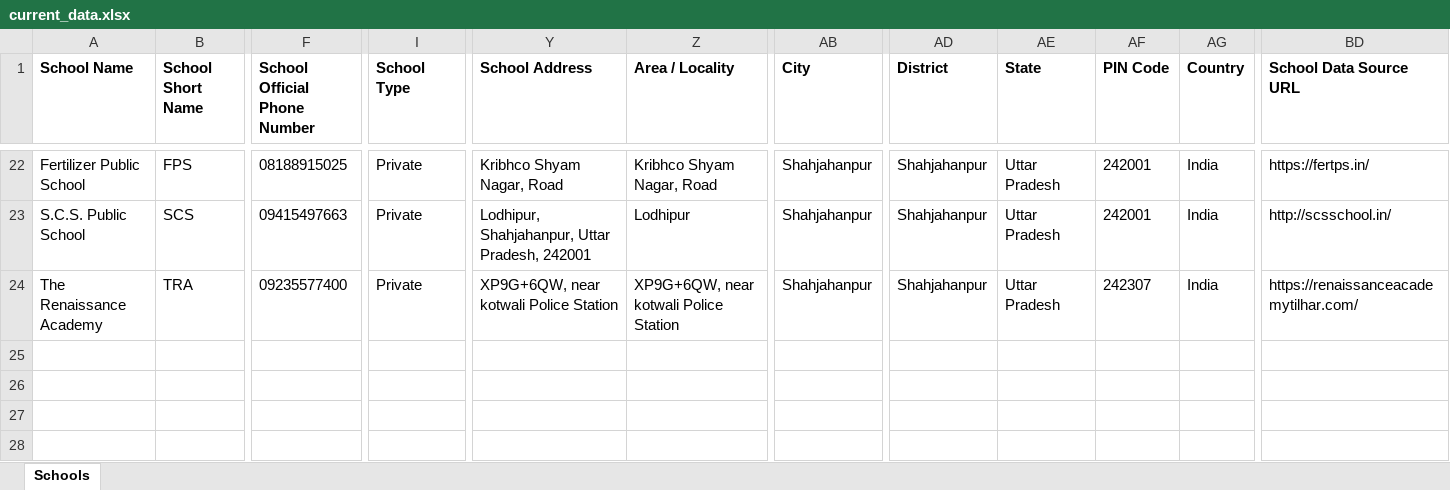
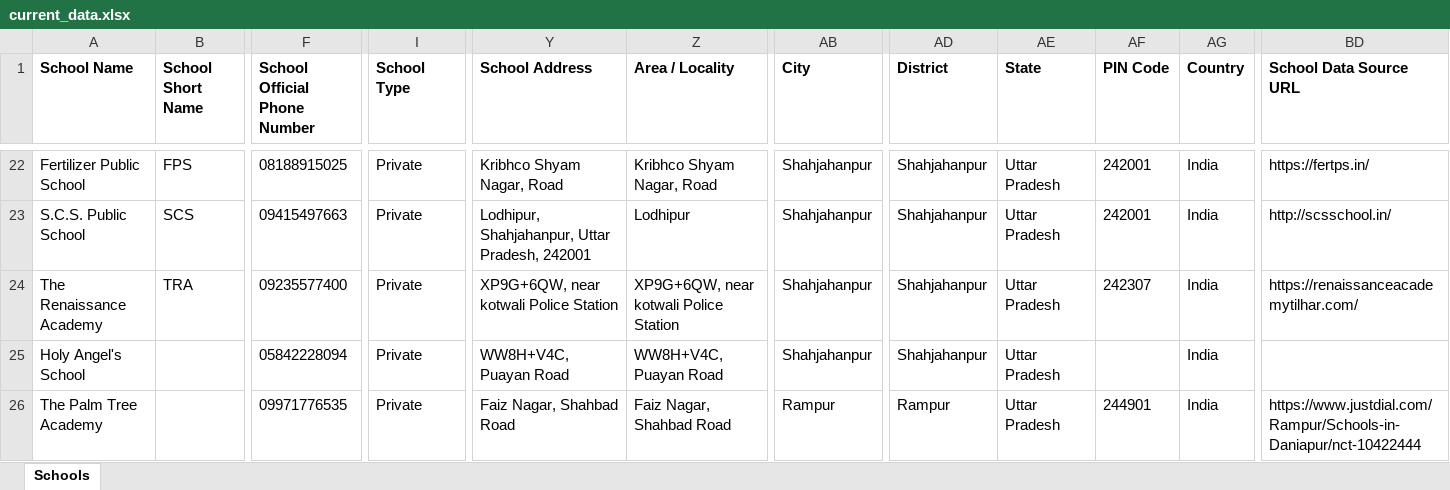
Before and after one commit to anandsagar6/School_Data_Scraper, an Excel workbook: Excel_Data/current_data.xlsx, sheet Schools, drawn as a sheet; only a part is shown, gaps mark what is left out; values as stored, in another font and other column widths than the file's, no borders; rows hold the shown columns only; the diff names each change by its address in the sheet, - before the commit and + after, or states it on an @@ line.

Commit message:
school data: school saved in Rampur (rank 10/10)

```diff
--- a/Excel_Data/current_data.xlsx (sheet Schools)
+++ b/Excel_Data/current_data.xlsx (sheet Schools)
+row 25: Holy Angel's School |  | 05842228094 | Private | WW8H+V4C, Puayan Road | WW8H+V4C, Puayan Road | Shahjahanpur | Shahjahanpur | Uttar Pradesh |  | India
+row 26: The Palm Tree Academy |  | 09971776535 | Private | Faiz Nagar, Shahbad Road | Faiz Nagar, Shahbad Road | Rampur | Rampur | Uttar Pradesh | 244901 | India | https://www.justdial.com/Rampur/Schools-in-Daniapur/nct-10422444
```
Also changed, not shown: Excel_Data/master_data.xlsx, Temp_Data/Uttar_Pradesh_Shahjahanpur_temporary_schools.xlsx, 3 other files.
